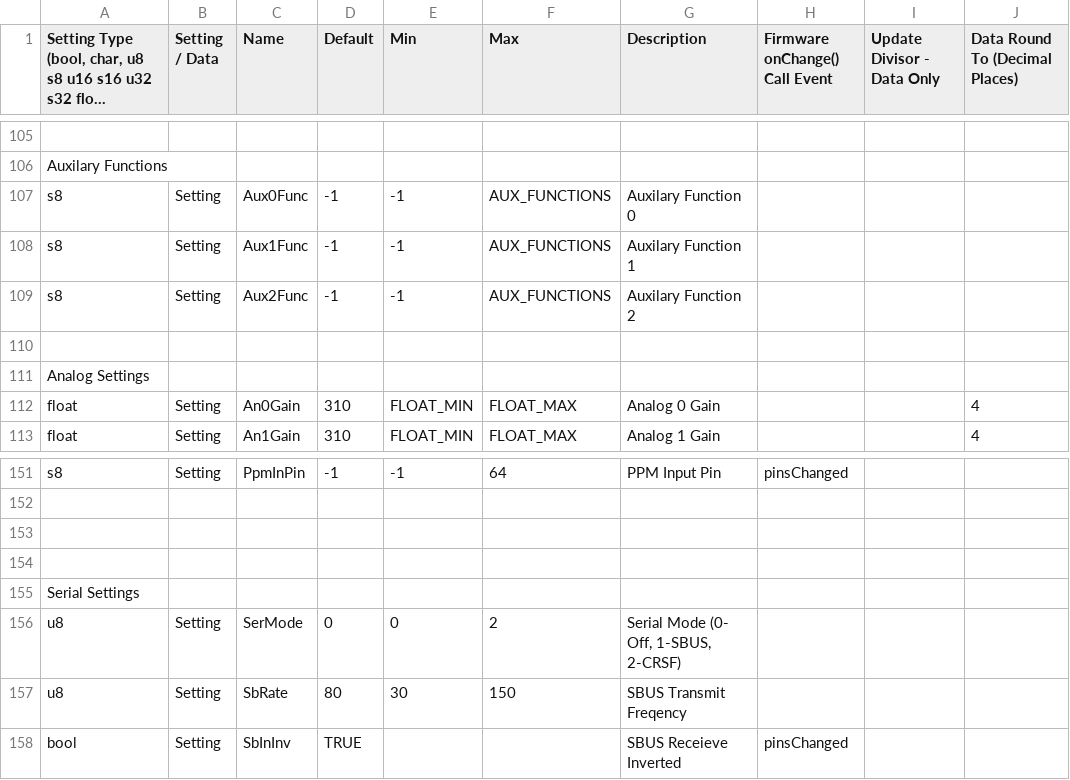
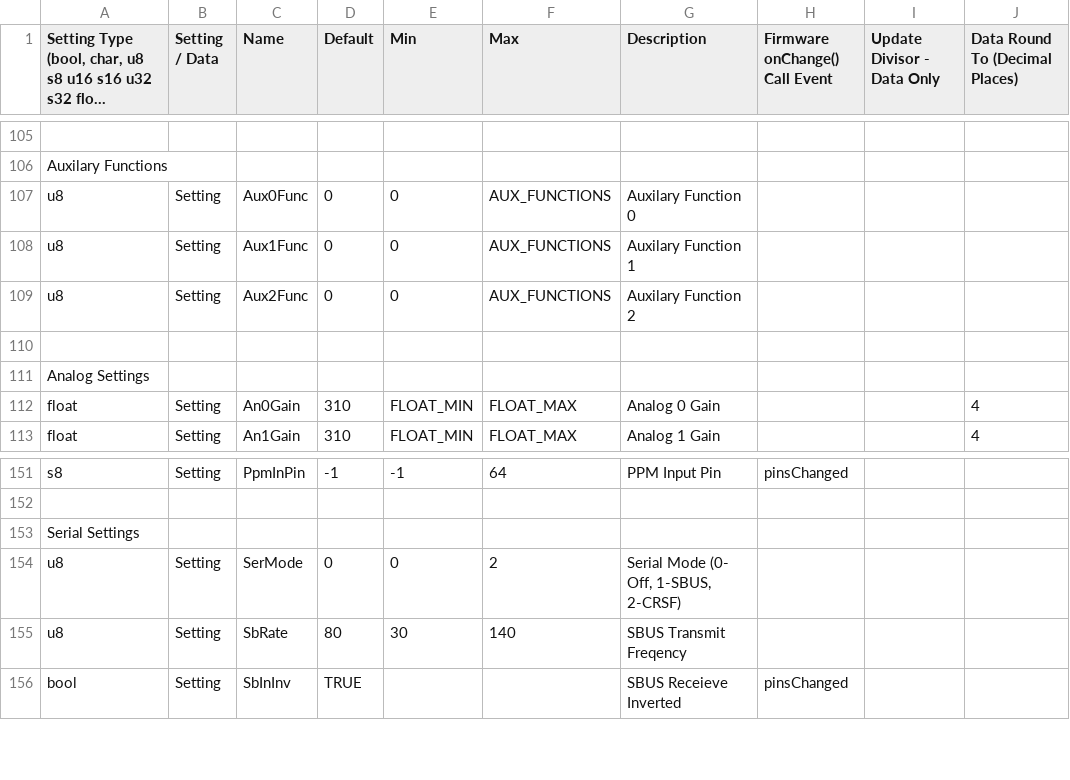
Before and after one commit to dlktdr/HeadTracker, a CSV file: settings/settings.csv, drawn as a sheet; only a part is shown, gaps mark what is left out; long unchanged cells end in …; removed rows and columns are numbered as before the commit, all else as after; rows hold the shown columns only; the diff names each change by its address in the sheet, - before the commit and + after, or states it on an @@ line.

```diff
--- a/settings/settings.csv
+++ b/settings/settings.csv
-A107:A109: s8
+A107:A109: u8
-D107:D109 (Default): -1
+D107:D109 (Default): 0
-E107:E109 (Min): -1
+E107:E109 (Min): 0
-row 153: (empty)
-row 154: (empty)
-F155 (Max): 150
+F155 (Max): 140
```
Also changed, not shown: 2 other files.
